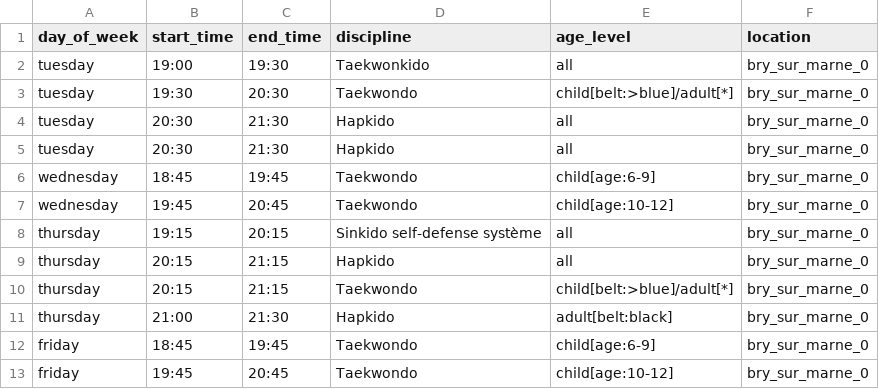
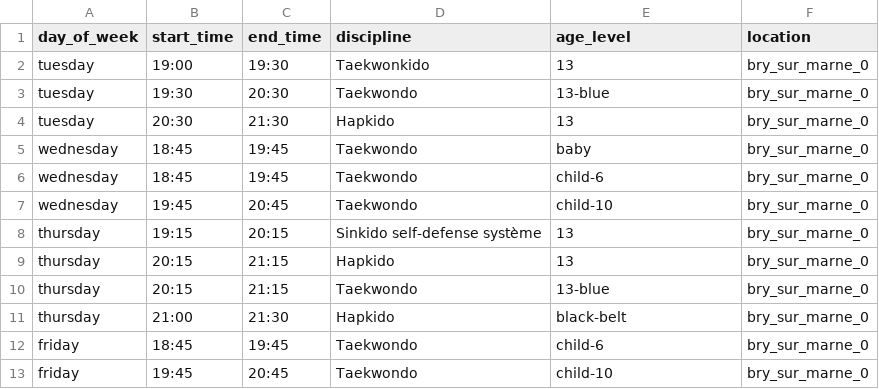
Before and after one commit to f-agu/crm, a CSV file: doc/clubs/bry_sur_marne-hours.csv, drawn as a sheet.

```diff
--- a/doc/clubs/bry_sur_marne-hours.csv
+++ b/doc/clubs/bry_sur_marne-hours.csv
@@ -1,13 +1,13 @@
 day_of_week,start_time,end_time,discipline,age_level,location
-tuesday,19:00,19:30,Taekwonkido,all,bry_sur_marne_0
-tuesday,19:30,20:30,Taekwondo,child[belt:>blue]/adult[*],bry_sur_marne_0
-tuesday,20:30,21:30,Hapkido,all,bry_sur_marne_0
-tuesday,20:30,21:30,Hapkido,all,bry_sur_marne_0
-wednesday,18:45,19:45,Taekwondo,child[age:6-9],bry_sur_marne_0
-wednesday,19:45,20:45,Taekwondo,child[age:10-12],bry_sur_marne_0
-thursday,19:15,20:15,Sinkido self-defense système,all,bry_sur_marne_0
-thursday,20:15,21:15,Hapkido,all,bry_sur_marne_0
-thursday,20:15,21:15,Taekwondo,child[belt:>blue]/adult[*],bry_sur_marne_0
-thursday,21:00,21:30,Hapkido,adult[belt:black],bry_sur_marne_0
-friday,18:45,19:45,Taekwondo,child[age:6-9],bry_sur_marne_0
-friday,19:45,20:45,Taekwondo,child[age:10-12],bry_sur_marne_0
+tuesday,19:00,19:30,Taekwonkido,13,bry_sur_marne_0
+tuesday,19:30,20:30,Taekwondo,13-blue,bry_sur_marne_0
+tuesday,20:30,21:30,Hapkido,13,bry_sur_marne_0
+wednesday,18:45,19:45,Taekwondo,baby,bry_sur_marne_0
+wednesday,18:45,19:45,Taekwondo,child-6,bry_sur_marne_0
+wednesday,19:45,20:45,Taekwondo,child-10,bry_sur_marne_0
+thursday,19:15,20:15,Sinkido self-defense système,13,bry_sur_marne_0
+thursday,20:15,21:15,Hapkido,13,bry_sur_marne_0
+thursday,20:15,21:15,Taekwondo,13-blue,bry_sur_marne_0
+thursday,21:00,21:30,Hapkido,black-belt,bry_sur_marne_0
+friday,18:45,19:45,Taekwondo,child-6,bry_sur_marne_0
+friday,19:45,20:45,Taekwondo,child-10,bry_sur_marne_0
```
Also changed, not shown: 5 other files.
